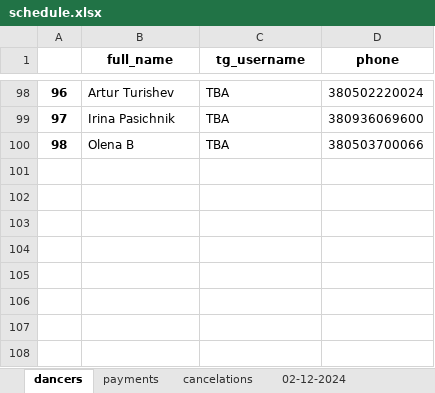
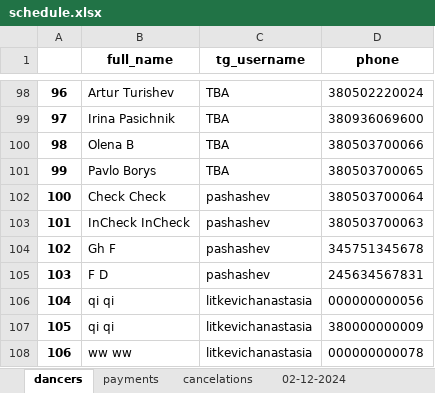
Before and after one commit to 99bruno/Bookly, an Excel workbook: manager_bot/app/database/schedule.xlsx, sheet dancers, drawn as a sheet; only a part is shown, gaps mark what is left out; values as stored, in another font and other column widths than the file's, no borders; the diff names each change by its address in the sheet, - before the commit and + after, or states it on an @@ line.

```diff
--- a/manager_bot/app/database/schedule.xlsx (sheet dancers)
+++ b/manager_bot/app/database/schedule.xlsx (sheet dancers)
+row 101: 99 | Pavlo Borys | TBA | 380503700065
+row 102: 100 | Check Check | pashashev | 380503700064
+row 103: 101 | InCheck InCheck | pashashev | 380503700063
+row 104: 102 | Gh F | pashashev | 345751345678
+row 105: 103 | F D | pashashev | 245634567831
+row 106: 104 | qi qi | litkevichanastasia | 000000000056
+row 107: 105 | qi qi | litkevichanastasia | 380000000009
+row 108: 106 | ww ww | litkevichanastasia | 000000000078
```
Also changed, not shown: sheet 05-12-2024, sheet 07-12-2024, sheet 06-12-2024, sheet cancelations, sheet 04-12-2024, sheet 02-12-2024, 1 more sheet, 32 other files.
